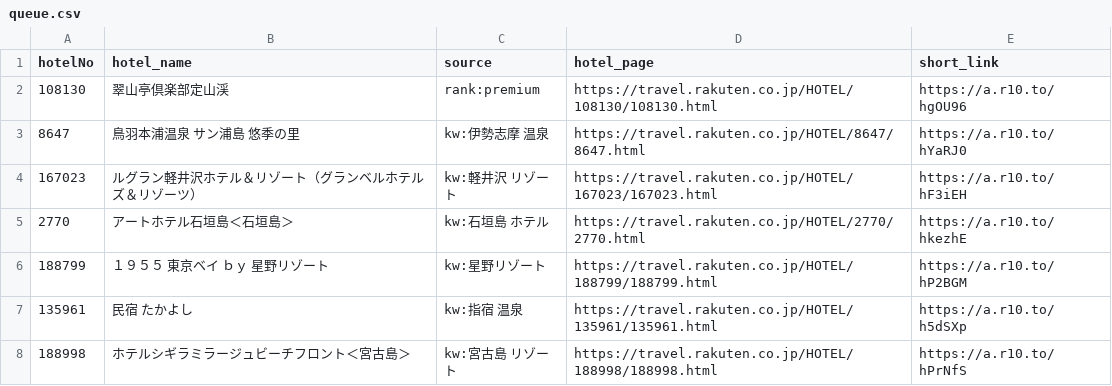
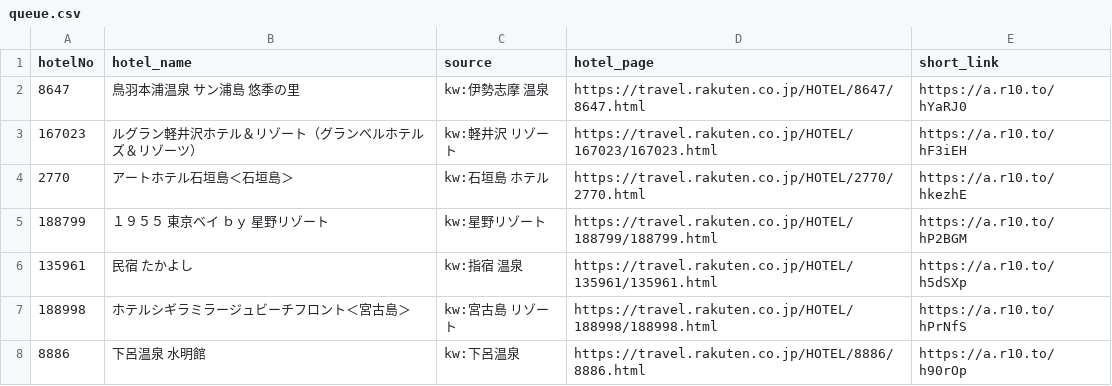
Before and after one commit to tomoyaleenagai-wq/rakuten-threads-bot, a CSV file: data/queue.csv, drawn as a sheet; only a part is shown; the shorter side is filled out with more unchanged rows; the diff names each change by its address in the sheet, - before the commit and + after, or states it on an @@ line.

```diff
--- a/data/queue.csv
+++ b/data/queue.csv
-row 2: 108130 | 翠山亭倶楽部定山渓 | rank:premium | https://travel.rakuten.co.jp/HOTEL/108130/108130.html | https://a.r10.to/hgOU96
```
Also changed, not shown: 1 other file.
